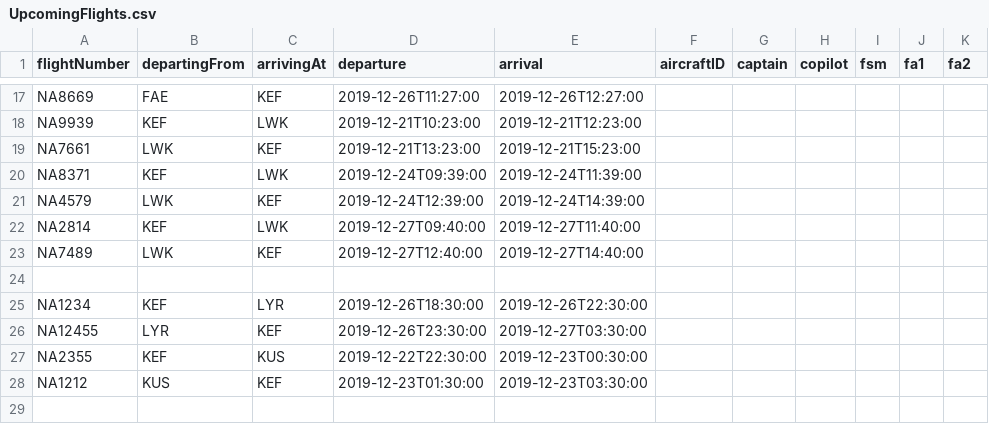
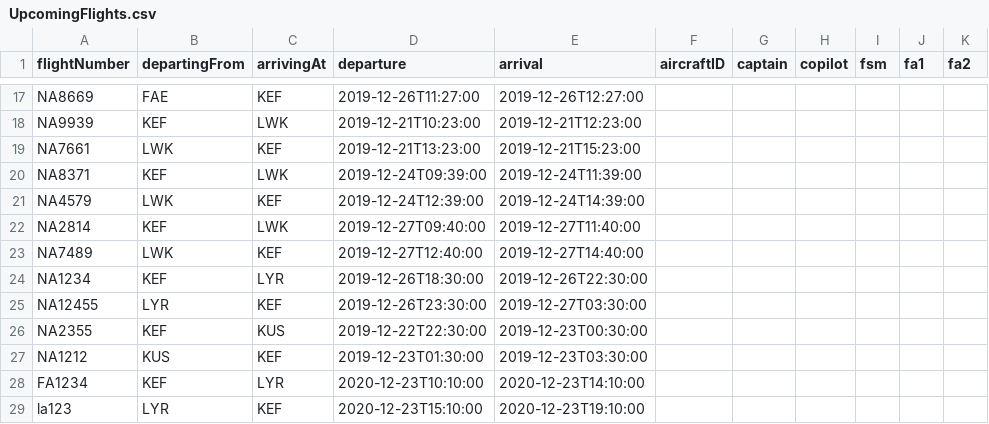
Before and after one commit to noifjalar/NANAIR, a CSV file: a_csv/UpcomingFlights.csv, drawn as a sheet; only a part is shown, gaps mark what is left out.

```diff
--- a/a_csv/UpcomingFlights.csv
+++ b/a_csv/UpcomingFlights.csv
@@ -23,3 +23,2 @@ NA2814,KEF,LWK,2019-12-27T09:40:00,2019-12-27T11:40:00
 NA7489,LWK,KEF,2019-12-27T12:40:00,2019-12-27T14:40:00
-
 NA1234,KEF,LYR,2019-12-26T18:30:00,2019-12-26T22:30:00
@@ -28 +27,3 @@ NA2355,KEF,KUS,2019-12-22T22:30:00,2019-12-23T00:30:00
 NA1212,KUS,KEF,2019-12-23T01:30:00,2019-12-23T03:30:00
+FA1234,KEF,LYR,2020-12-23T10:10:00,2020-12-23T14:10:00
+la123,LYR,KEF,2020-12-23T15:10:00,2020-12-23T19:10:00
```
Also changed, not shown: 5 other files.
